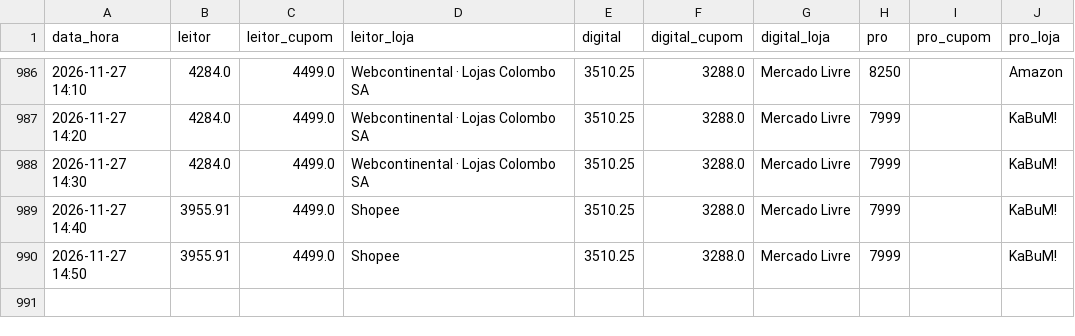
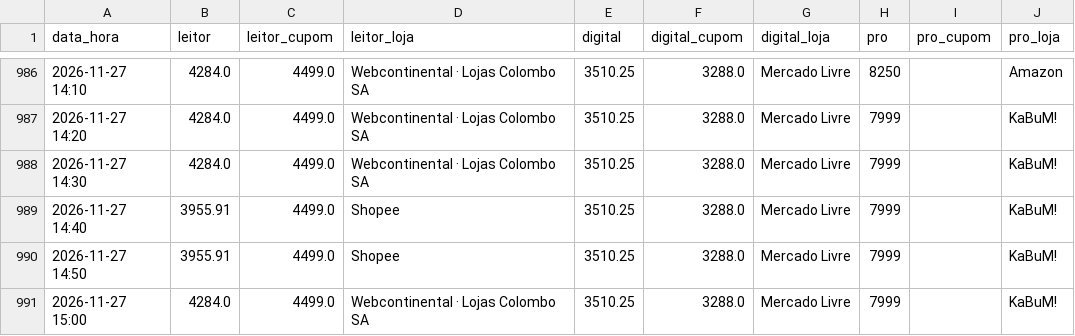
Before and after one commit to hugovfa2017/passagens-monitor, a CSV file: ps5/historico.csv, drawn as a sheet; only a part is shown, gaps mark what is left out.

```diff
--- a/ps5/historico.csv
+++ b/ps5/historico.csv
@@ -990 +990,2 @@ data_hora,leitor,leitor_cupom,leitor_loja,digital,digital_cupom,digital_loja,pro
 2026-11-27 14:50,3955.91,4499.0,Shopee,3510.25,3288.0,Mercado Livre,7999,,KaBuM!
+2026-11-27 15:00,4284.0,4499.0,Webcontinental · Lojas Colombo SA,3510.25,3288.0,Mercado Livre,7999,,KaBuM!
```
Also changed, not shown: 4 other files.
